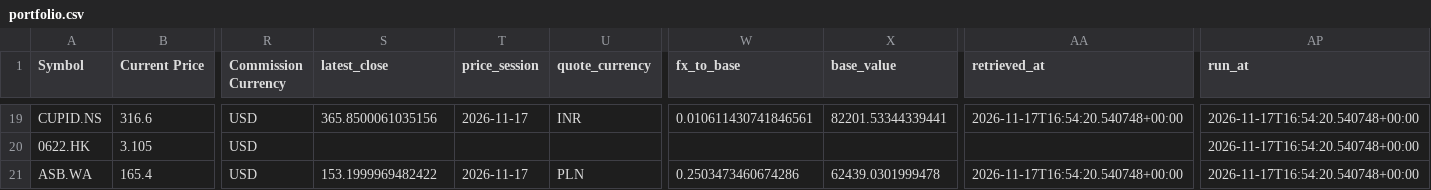
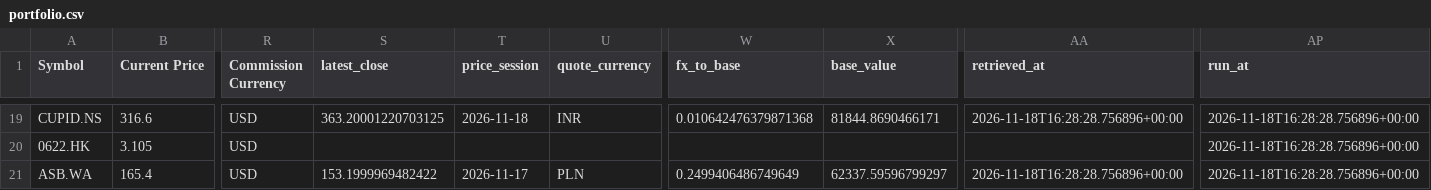
Before and after one commit to marcus-kung/BTC, a CSV file: daily_monitor/output/portfolio.csv, drawn as a sheet; only a part is shown, gaps mark what is left out; the diff covers the shown part only; the diff names each change by its address in the sheet, - before the commit and + after, or states it on an @@ line.

```diff
--- a/daily_monitor/output/portfolio.csv
+++ b/daily_monitor/output/portfolio.csv
-S19 (latest_close): 365.8500061035156
+S19 (latest_close): 363.20001220703125
-T19 (price_session): 2026-11-17
+T19 (price_session): 2026-11-18
-W19 (fx_to_base): 0.010611430741846561
+W19 (fx_to_base): 0.010642476379871368
-X19 (base_value): 82201.53344339441
+X19 (base_value): 81844.8690466171
-AA19 (retrieved_at): 2026-11-17T16:54:20.540748+00:00
+AA19 (retrieved_at): 2026-11-18T16:28:28.756896+00:00
-AP19:AP21 (run_at): 2026-11-17T16:54:20.540748+00:00
+AP19:AP21 (run_at): 2026-11-18T16:28:28.756896+00:00
-W21 (fx_to_base): 0.2503473460674286
+W21 (fx_to_base): 0.2499406486749649
-X21 (base_value): 62439.0301999478
+X21 (base_value): 62337.59596799297
-AA21 (retrieved_at): 2026-11-17T16:54:20.540748+00:00
+AA21 (retrieved_at): 2026-11-18T16:28:28.756896+00:00
```
Also changed, not shown: 62 edited cells elsewhere in this file, daily_monitor/output/screen.csv, 3 other files.
